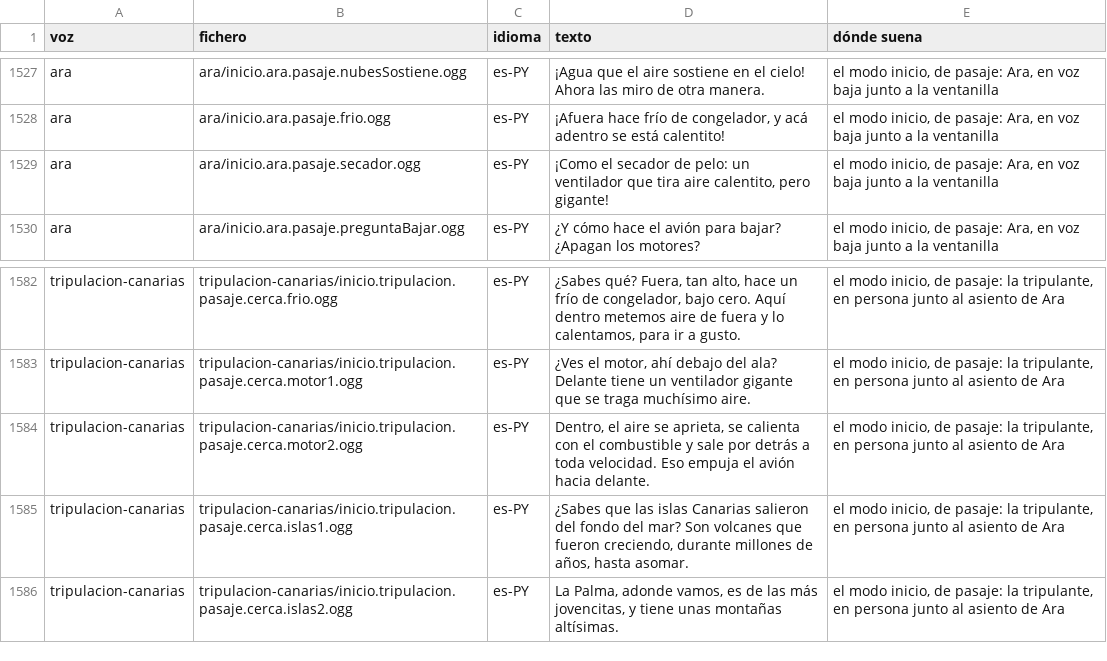
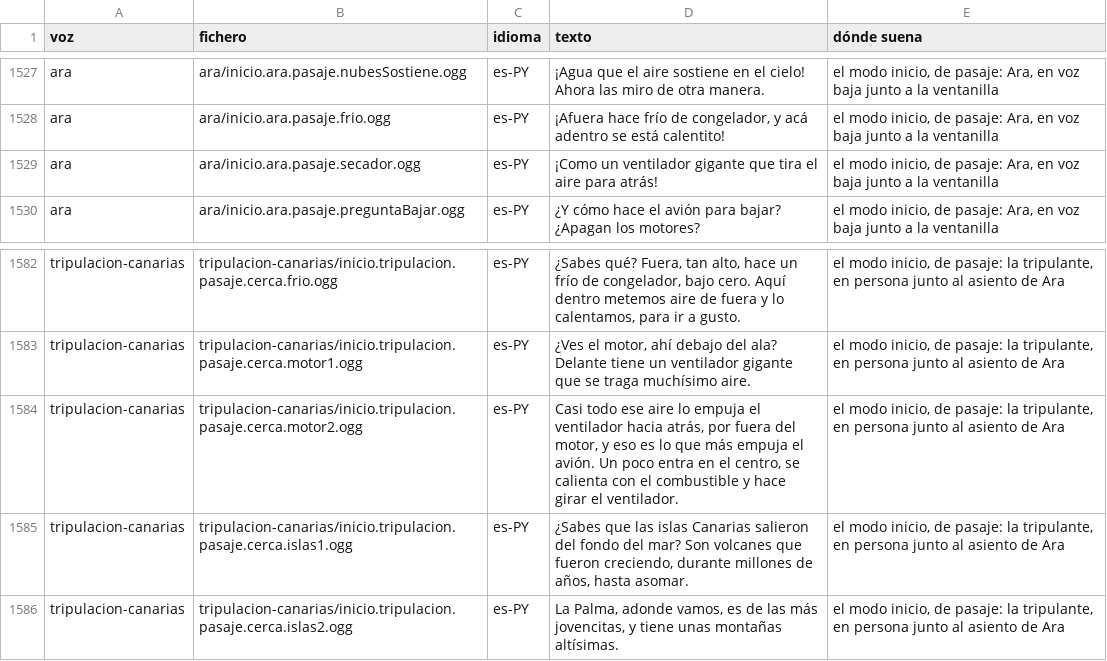
Before and after one commit to OksigeniaSL/oga-veve, a TSV file: docs/voces/frases.tsv, drawn as a sheet; only a part is shown, gaps mark what is left out.

Commit message:
La lámina del motor, rehecha: en un motor de doble flujo lo que más empuja es el aire frío del ventilador
La de antes solo dibujaba el chorro caliente, y la tripulante y Ara lo
contaban igual («se calienta y sale por detrás»; «un ventilador que tira
aire calentito»). En el turbofán del JAZ 90 casi todo el aire lo mueve el
ventilador por fuera del núcleo, frío, y es lo que más empuja: lo dice la
figura del turbofán de la tarjeta del avión, y ahora la lámina y las frases
dicen lo mismo. Las dos frases con voz quedan para regrabar.

```diff
--- a/docs/voces/frases.tsv
+++ b/docs/voces/frases.tsv
@@ -1528,3 +1528,3 @@ ara	ara/inicio.ara.pasaje.nubesSostiene.ogg	es-PY	¡Agua que el aire sostiene en
 ara	ara/inicio.ara.pasaje.frio.ogg	es-PY	¡Afuera hace frío de congelador, y acá adentro se está calentito!	el modo inicio, de pasaje: Ara, en voz baja junto a la ventanilla
-ara	ara/inicio.ara.pasaje.secador.ogg	es-PY	¡Como el secador de pelo: un ventilador que tira aire calentito, pero gigante!	el modo inicio, de pasaje: Ara, en voz baja junto a la ventanilla
+ara	ara/inicio.ara.pasaje.secador.ogg	es-PY	¡Como un ventilador gigante que tira el aire para atrás!	el modo inicio, de pasaje: Ara, en voz baja junto a la ventanilla
 ara	ara/inicio.ara.pasaje.preguntaBajar.ogg	es-PY	¿Y cómo hace el avión para bajar? ¿Apagan los motores?	el modo inicio, de pasaje: Ara, en voz baja junto a la ventanilla
@@ -1583,3 +1583,3 @@ tripulacion-canarias	tripulacion-canarias/inicio.tripulacion.pasaje.cerca.frio.o
 tripulacion-canarias	tripulacion-canarias/inicio.tripulacion.pasaje.cerca.motor1.ogg	es-PY	¿Ves el motor, ahí debajo del ala? Delante tiene un ventilador gigante que se traga muchísimo aire.	el modo inicio, de pasaje: la tripulante, en persona junto al asiento de Ara
-tripulacion-canarias	tripulacion-canarias/inicio.tripulacion.pasaje.cerca.motor2.ogg	es-PY	Dentro, el aire se aprieta, se calienta con el combustible y sale por detrás a toda velocidad. Eso empuja el avión hacia delante.	el modo inicio, de pasaje: la tripulante, en persona junto al asiento de Ara
+tripulacion-canarias	tripulacion-canarias/inicio.tripulacion.pasaje.cerca.motor2.ogg	es-PY	Casi todo ese aire lo empuja el ventilador hacia atrás, por fuera del motor, y eso es lo que más empuja el avión. Un poco entra en el centro, se calienta con el combustible y hace girar el ventilador.	el modo inicio, de pasaje: la tripulante, en persona junto al asiento de Ara
 tripulacion-canarias	tripulacion-canarias/inicio.tripulacion.pasaje.cerca.islas1.ogg	es-PY	¿Sabes que las islas Canarias salieron del fondo del mar? Son volcanes que fueron creciendo, durante millones de años, hasta asomar.	el modo inicio, de pasaje: la tripulante, en persona junto al asiento de Ara
```
Also changed, not shown: docs/voces/guion-ara.tsv, docs/voces/guion-tripulacion-canarias.tsv, 8 other files.
